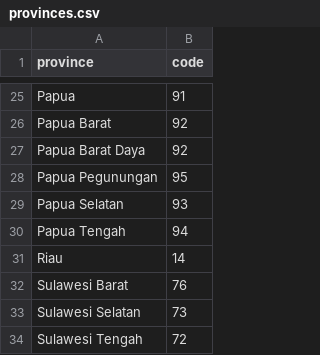
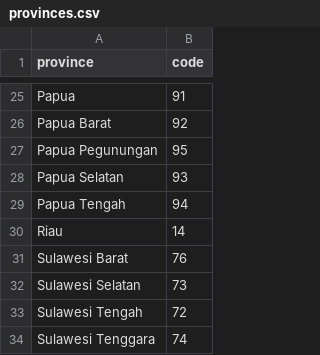
Before and after one commit to theodevoid/wilayah-nusantara, a CSV file: data/2022/provinces.csv, drawn as a sheet; only a part is shown, gaps mark what is left out; the shorter side is filled out with more unchanged rows.

Commit message:
feat: adjust entities for latest data

```diff
--- a/data/2022/provinces.csv
+++ b/data/2022/provinces.csv
@@ -26,3 +26,2 @@ Papua,91
 Papua Barat,92
-Papua Barat Daya,92
 Papua Pegunungan,95
```
Also changed, not shown: 9 other files.
